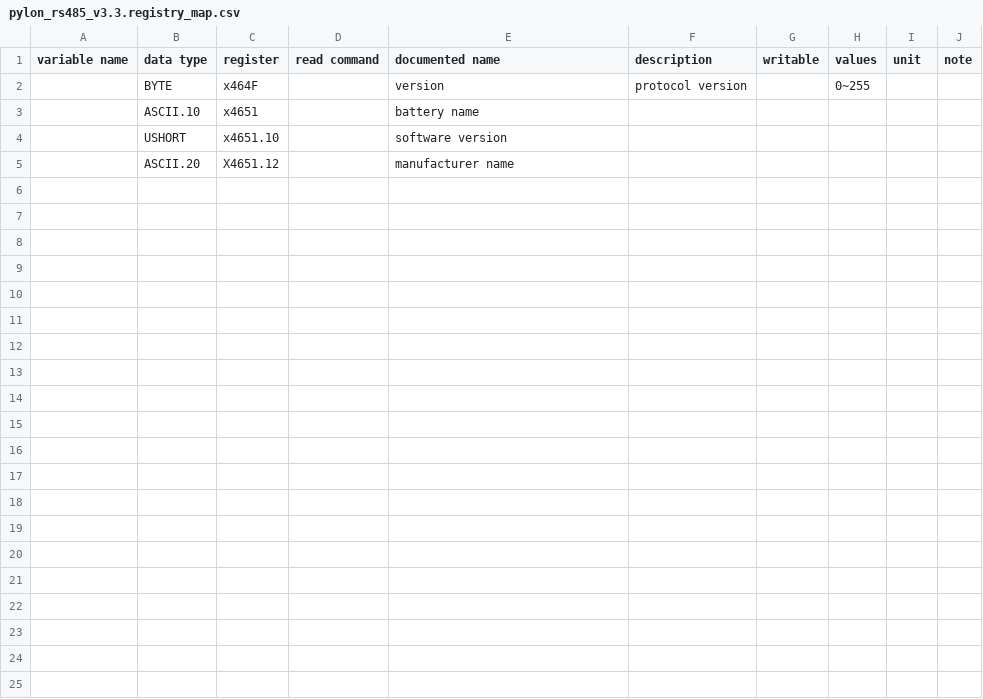
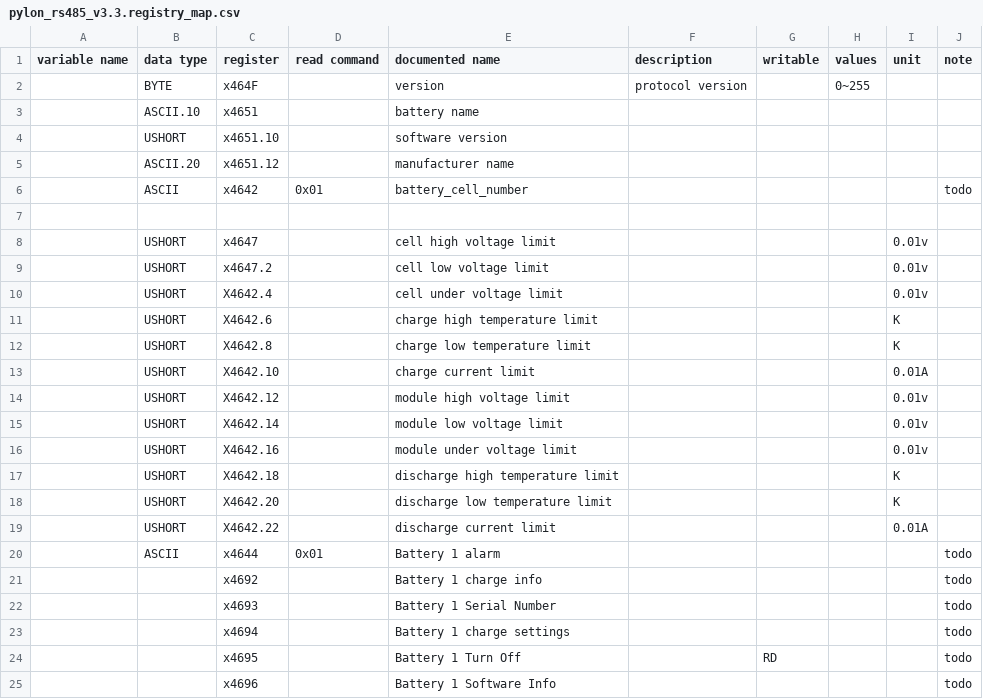
Before and after one commit to yNosGR/PythonProtocolGateway, a CSV file: protocols/pylon_rs485_v3.3.registry_map.csv, drawn as a sheet.

Commit message:
continue pylon and add pdf for future implement

```diff
--- a/protocols/pylon_rs485_v3.3.registry_map.csv
+++ b/protocols/pylon_rs485_v3.3.registry_map.csv
@@ -4,2 +4,22 @@ variable name,data type,register,read command,documented name,description,writab
 ,USHORT,x4651.10,,software version,,,,,
-,ASCII.20,X4651.12,,manufacturer name,,,,,
+,ASCII.20,x4651.12,,manufacturer name,,,,,
+,ASCII,x4642,0x01,battery_cell_number,,,,,todo
+,,,,,,,,,
+,USHORT,x4647,,cell high voltage limit ,,,,0.01v,
+,USHORT,x4647.2,,cell low voltage limit ,,,,0.01v,
+,USHORT,X4642.4,,cell under voltage limit,,,,0.01v,
+,USHORT,X4642.6,,charge high temperature limit ,,,,K,
+,USHORT,X4642.8,,charge low temperature limit ,,,,K,
+,USHORT,X4642.10,,charge current limit ,,,,0.01A,
+,USHORT,X4642.12,,module high voltage limit,,,,0.01v,
+,USHORT,X4642.14,,module low voltage limit ,,,,0.01v,
+,USHORT,X4642.16,,module under voltage limit ,,,,0.01v,
+,USHORT,X4642.18,,discharge high temperature limit ,,,,K,
+,USHORT,X4642.20,,discharge low temperature limit ,,,,K,
+,USHORT,X4642.22,,discharge current limit ,,,,0.01A,
+,ASCII,x4644,0x01,Battery 1 alarm,,,,,todo
+,,x4692,,Battery 1 charge info,,,,,todo
+,,x4693,,Battery 1 Serial Number,,,,,todo
+,,x4694,,Battery 1 charge settings,,,,,todo
+,,x4695,,Battery 1 Turn Off,,RD,,,todo
+,,x4696,,Battery 1 Software Info,,,,,todo
```
Also changed, not shown: 1 other file.
